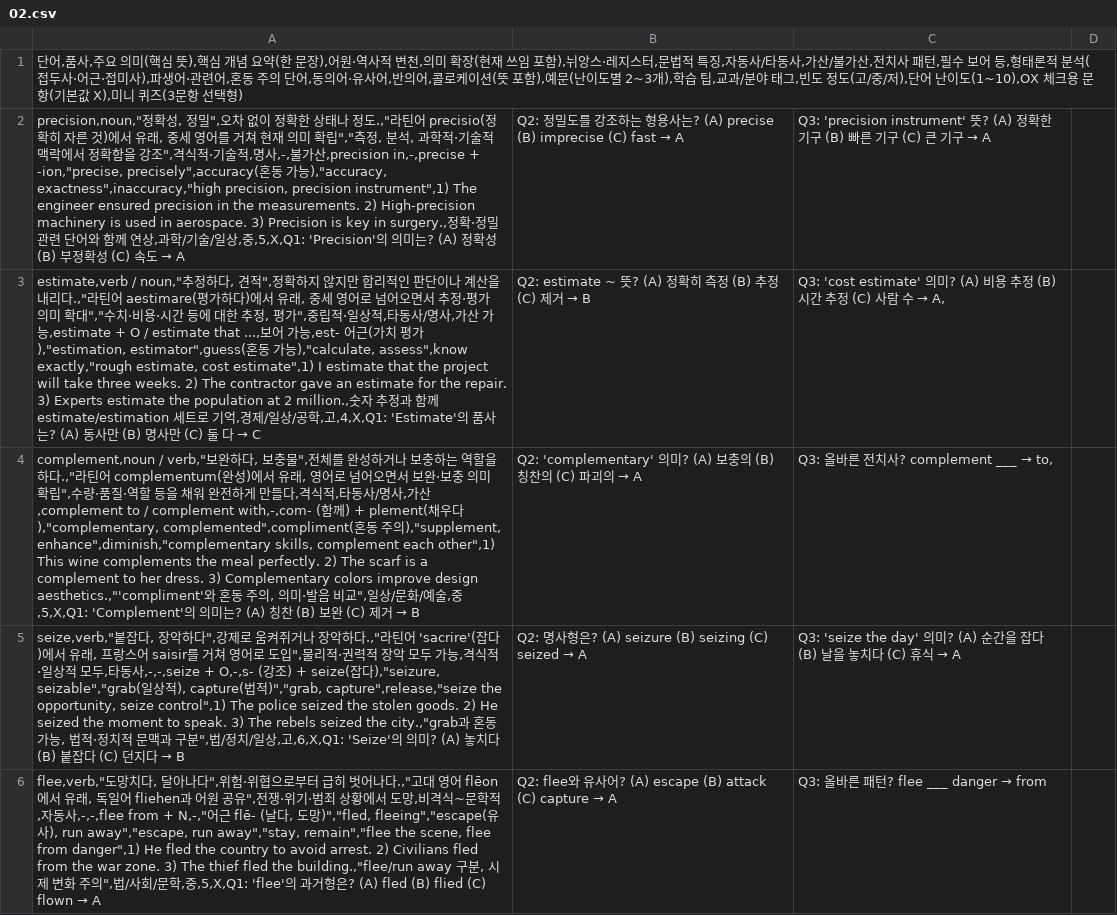
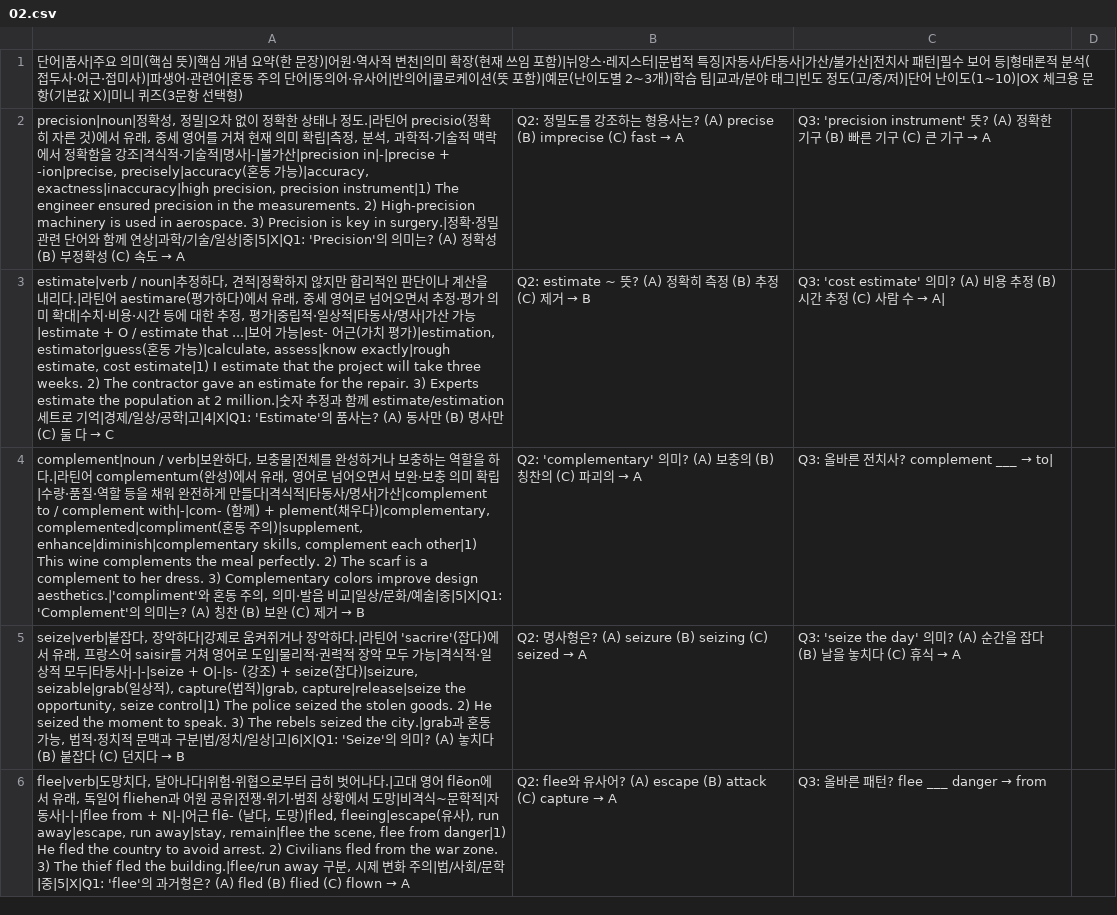
Before and after one commit to yu-ffe/yu-ffe.github.io, a CSV file: public/assets/words/02.csv, drawn as a sheet; only a part is shown; the diff covers the shown part only; the diff names each change by its address in the sheet, - before the commit and + after, or states it on an @@ line.

Commit message:
Normalize word CSV delimiter

```diff
--- a/public/assets/words/02.csv
+++ b/public/assets/words/02.csv
-A1: 단어,품사,주요 의미(핵심 뜻),핵심 개념 요약(한 문장),어원·역사적 변천,의미 확장(현재 쓰임 포함),뉘앙스·레지스터,문법적 특징,자동사/타동사,가산/불가산,전치사 패턴,필수 보어 등,형태론적 분석(접두사·어근·접미사),파생어·관련어,혼동 주의 단어,동의어·유사어,반의어,콜로케이션(뜻 포함),예문(난이도별 2~3개),학습 팁,교과/분야 태그,빈도 정도(고/중/저),단어 난이도(1~10),OX 체크용 문항(기본값 X),미니 퀴…
+A1: 단어|품사|주요 의미(핵심 뜻)|핵심 개념 요약(한 문장)|어원·역사적 변천|의미 확장(현재 쓰임 포함)|뉘앙스·레지스터|문법적 특징|자동사/타동사|가산/불가산|전치사 패턴|필수 보어 등|형태론적 분석(접두사·어근·접미사)|파생어·관련어|혼동 주의 단어|동의어·유사어|반의어|콜로케이션(뜻 포함)|예문(난이도별 2~3개)|학습 팁|교과/분야 태그|빈도 정도(고/중/저)|단어 난이도(1~10)|OX 체크용 문항(기본값 X)|미니 퀴…
-A2: precision,noun,"정확성, 정밀",오차 없이 정확한 상태나 정도.,"라틴어 precisio(정확히 자른 것)에서 유래, 중세 영어를 거쳐 현재 의미 확립","측정, 분석, 과학적·기술적 맥락에서 정확함을 강조",격식적·기술적,명사,-,불가산,precision in,-,precise + -ion,"precise, precisely",accuracy(혼동 가능),"accuracy, exactness",inaccuracy,"high precision, precision instrument",1) The engineer ensured precision in the measurements. 2) High-precision machinery is used in aerospace. 3) Precision is key in surgery.,정확·정밀 관련 단어와 함께 연상,과학/기술/일상,중,5,X,Q1: 'Precision'의…
+A2: precision|noun|정확성, 정밀|오차 없이 정확한 상태나 정도.|라틴어 precisio(정확히 자른 것)에서 유래, 중세 영어를 거쳐 현재 의미 확립|측정, 분석, 과학적·기술적 맥락에서 정확함을 강조|격식적·기술적|명사|-|불가산|precision in|-|precise + -ion|precise, precisely|accuracy(혼동 가능)|accuracy, exactness|inaccuracy|high precision, precision instrument|1) The engineer ensured precision in the measurements. 2) High-precision machinery is used in aerospace. 3) Precision is key in surgery.|정확·정밀 관련 단어와 함께 연상|과학/기술/일상|중|5|X|Q1: 'Precision'의…
-A3: estimate,verb / noun,"추정하다, 견적",정확하지 않지만 합리적인 판단이나 계산을 내리다.,"라틴어 aestimare(평가하다)에서 유래, 중세 영어로 넘어오면서 추정·평가 의미 확대","수치·비용·시간 등에 대한 추정, 평가",중립적·일상적,타동사/명사,가산 가능,estimate + O / estimate that ...,보어 가능,est- 어근(가치 평가),"estimation, estimator",guess(혼동 가능),"calculate, assess",know exactly,"rough estimate, cost estimate",1) I estimate that the project will take three weeks. 2) The contractor gave an estimate for the repair. 3) Experts estimate the population at 2 million.,숫자 추정과 함께 estimate/estimation 세트로 기억,경제/일상/공학,고,4,X,Q1: 'Estimate'의 품…
+A3: estimate|verb / noun|추정하다, 견적|정확하지 않지만 합리적인 판단이나 계산을 내리다.|라틴어 aestimare(평가하다)에서 유래, 중세 영어로 넘어오면서 추정·평가 의미 확대|수치·비용·시간 등에 대한 추정, 평가|중립적·일상적|타동사/명사|가산 가능|estimate + O / estimate that ...|보어 가능|est- 어근(가치 평가)|estimation, estimator|guess(혼동 가능)|calculate, assess|know exactly|rough estimate, cost estimate|1) I estimate that the project will take three weeks. 2) The contractor gave an estimate for the repair. 3) Experts estimate the population at 2 million.|숫자 추정과 함께 estimate/estimation 세트로 기억|경제/일상/공학|고|4|X|Q1: 'Estimate'의 품…
@@ C3: …수 → A, → …수 → A| @@
-A4: complement,noun / verb,"보완하다, 보충물",전체를 완성하거나 보충하는 역할을 하다.,"라틴어 complementum(완성)에서 유래, 영어로 넘어오면서 보완·보충 의미 확립",수량·품질·역할 등을 채워 완전하게 만들다,격식적,타동사/명사,가산,complement to / complement with,-,com- (함께) + plement(채우다),"complementary, complemented",compliment(혼동 주의),"supplement, enhance",diminish,"complementary skills, complement each other",1) This wine complements the meal perfectly. 2) The scarf is a complement to her dress. 3) Complementary colors improve design aesthetics.,"'compliment'와 혼동 주의, 의미·발음 비교",일상/문화/예술,중,5,X,Q1: 'Complement'의…
+A4: complement|noun / verb|보완하다, 보충물|전체를 완성하거나 보충하는 역할을 하다.|라틴어 complementum(완성)에서 유래, 영어로 넘어오면서 보완·보충 의미 확립|수량·품질·역할 등을 채워 완전하게 만들다|격식적|타동사/명사|가산|complement to / complement with|-|com- (함께) + plement(채우다)|complementary, complemented|compliment(혼동 주의)|supplement, enhance|diminish|complementary skills, complement each other|1) This wine complements the meal perfectly. 2) The scarf is a complement to her dress. 3) Complementary colors improve design aesthetics.|'compliment'와 혼동 주의, 의미·발음 비교|일상/문화/예술|중|5|X|Q1: 'Complement'의…
@@ C4: Q3: 올바른 전치사? complement ___ → to, → Q3: 올바른 전치사? complement ___ → to| @@
-A5: seize,verb,"붙잡다, 장악하다",강제로 움켜쥐거나 장악하다.,"라틴어 'sacrire'(잡다)에서 유래, 프랑스어 saisir를 거쳐 영어로 도입",물리적·권력적 장악 모두 가능,격식적·일상적 모두,타동사,-,-,seize + O,-,s- (강조) + seize(잡다),"seizure, seizable","grab(일상적), capture(법적)","grab, capture",release,"seize the opportunity, seize control",1) The police seized the stolen goods. 2) He seized the moment to speak. 3) The rebels seized the city.,"grab과 혼동 가능, 법적·정치적 문맥과 구분",법/정치/일상,고,6,X,Q1: 'Seize'의 의…
+A5: seize|verb|붙잡다, 장악하다|강제로 움켜쥐거나 장악하다.|라틴어 'sacrire'(잡다)에서 유래, 프랑스어 saisir를 거쳐 영어로 도입|물리적·권력적 장악 모두 가능|격식적·일상적 모두|타동사|-|-|seize + O|-|s- (강조) + seize(잡다)|seizure, seizable|grab(일상적), capture(법적)|grab, capture|release|seize the opportunity, seize control|1) The police seized the stolen goods. 2) He seized the moment to speak. 3) The rebels seized the city.|grab과 혼동 가능, 법적·정치적 문맥과 구분|법/정치/일상|고|6|X|Q1: 'Seize'의 의…
-A6: flee,verb,"도망치다, 달아나다",위험·위협으로부터 급히 벗어나다.,"고대 영어 flēon에서 유래, 독일어 fliehen과 어원 공유",전쟁·위기·범죄 상황에서 도망,비격식~문학적,자동사,-,-,flee from + N,-,"어근 flē- (날다, 도망)","fled, fleeing","escape(유사), run away","escape, run away","stay, remain","flee the scene, flee from danger",1) He fled the country to avoid arrest. 2) Civilians fled from the war zone. 3) The thief fled the building.,"flee/run away 구분, 시제 변화 주의",법/사회/문학,중,5,X,Q1: 'flee'의…
+A6: flee|verb|도망치다, 달아나다|위험·위협으로부터 급히 벗어나다.|고대 영어 flēon에서 유래, 독일어 fliehen과 어원 공유|전쟁·위기·범죄 상황에서 도망|비격식~문학적|자동사|-|-|flee from + N|-|어근 flē- (날다, 도망)|fled, fleeing|escape(유사), run away|escape, run away|stay, remain|flee the scene, flee from danger|1) He fled the country to avoid arrest. 2) Civilians fled from the war zone. 3) The thief fled the building.|flee/run away 구분, 시제 변화 주의|법/사회/문학|중|5|X|Q1: 'flee'의…
```
Also changed, not shown: 6 edited cells elsewhere in this file, public/assets/words/03.csv, public/assets/words/04.csv, 10 other files.
